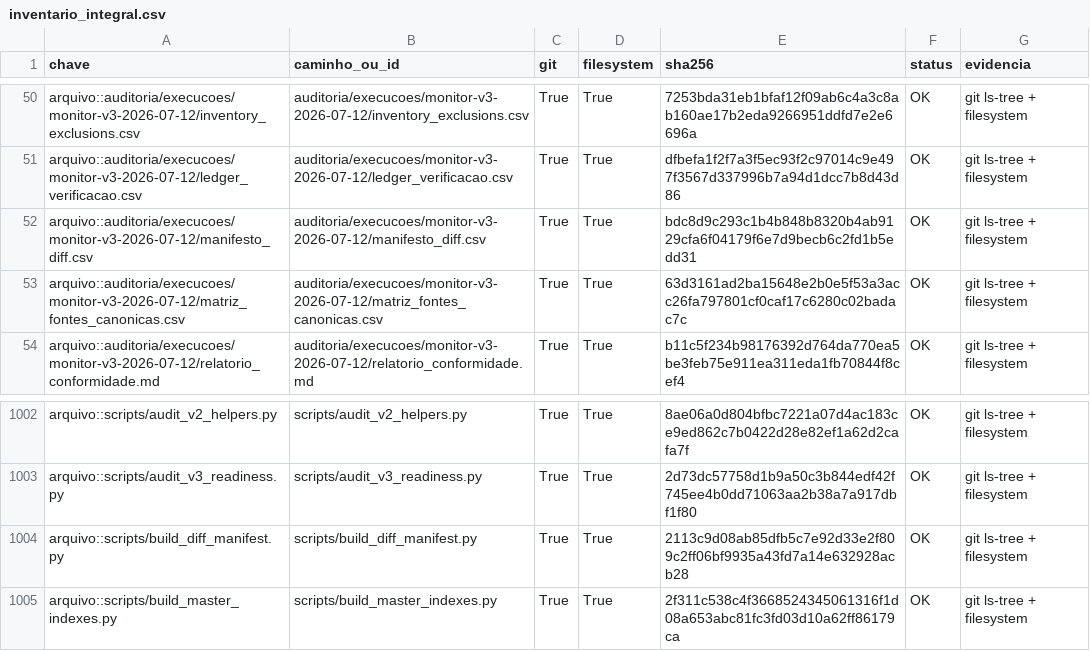
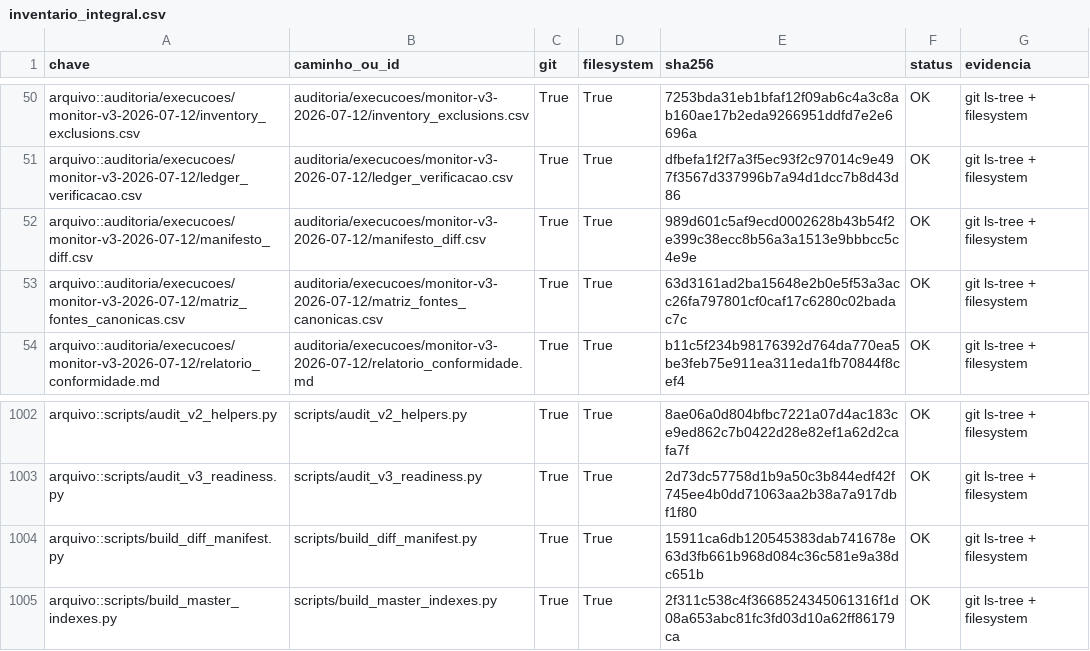
Before and after one commit to mjrrafael/rjc-conhecimento, a CSV file: auditoria/execucoes/monitor-v3-2026-07-12/inventario_integral.csv, drawn as a sheet; only a part is shown, gaps mark what is left out.

Commit message:
Atualiza inventário do manifesto estável

```diff
--- a/auditoria/execucoes/monitor-v3-2026-07-12/inventario_integral.csv
+++ b/auditoria/execucoes/monitor-v3-2026-07-12/inventario_integral.csv
@@ -51,3 +51,3 @@ arquivo::auditoria/execucoes/monitor-v3-2026-07-12/inventory_exclusions.csv,audi
 arquivo::auditoria/execucoes/monitor-v3-2026-07-12/ledger_verificacao.csv,auditoria/execucoes/monitor-v3-2026-07-12/ledger_verificacao.csv,True,True,dfbefa1f2f7a3f5ec93f2c97014c9e497f3567d337996b7a94d1dcc7b8d43d86,OK,git ls-tree + filesystem
-arquivo::auditoria/execucoes/monitor-v3-2026-07-12/manifesto_diff.csv,auditoria/execucoes/monitor-v3-2026-07-12/manifesto_diff.csv,True,True,bdc8d9c293c1b4b848b8320b4ab9129cfa6f04179f6e7d9becb6c2fd1b5edd31,OK,git ls-tree + filesystem
+arquivo::auditoria/execucoes/monitor-v3-2026-07-12/manifesto_diff.csv,auditoria/execucoes/monitor-v3-2026-07-12/manifesto_diff.csv,True,True,989d601c5af9ecd0002628b43b54f2e399c38ecc8b56a3a1513e9bbbcc5c4e9e,OK,git ls-tree + filesystem
 arquivo::auditoria/execucoes/monitor-v3-2026-07-12/matriz_fontes_canonicas.csv,auditoria/execucoes/monitor-v3-2026-07-12/matriz_fontes_canonicas.csv,True,True,63d3161ad2ba15648e2b0e5f53a3acc26fa797801cf0caf17c6280c02badac7c,OK,git ls-tree + filesystem
@@ -1003,3 +1003,3 @@ arquivo::scripts/audit_v2_helpers.py,scripts/audit_v2_helpers.py,True,True,8ae06
 arquivo::scripts/audit_v3_readiness.py,scripts/audit_v3_readiness.py,True,True,2d73dc57758d1b9a50c3b844edf42f745ee4b0dd71063aa2b38a7a917dbf1f80,OK,git ls-tree + filesystem
-arquivo::scripts/build_diff_manifest.py,scripts/build_diff_manifest.py,True,True,2113c9d08ab85dfb5c7e92d33e2f809c2ff06bf9935a43fd7a14e632928acb28,OK,git ls-tree + filesystem
+arquivo::scripts/build_diff_manifest.py,scripts/build_diff_manifest.py,True,True,15911ca6db120545383dab741678e63d3fb661b968d084c36c581e9a38dc651b,OK,git ls-tree + filesystem
 arquivo::scripts/build_master_indexes.py,scripts/build_master_indexes.py,True,True,2f311c538c4f3668524345061316f1d08a653abc81fc3fd03d10a62ff86179ca,OK,git ls-tree + filesystem
```
